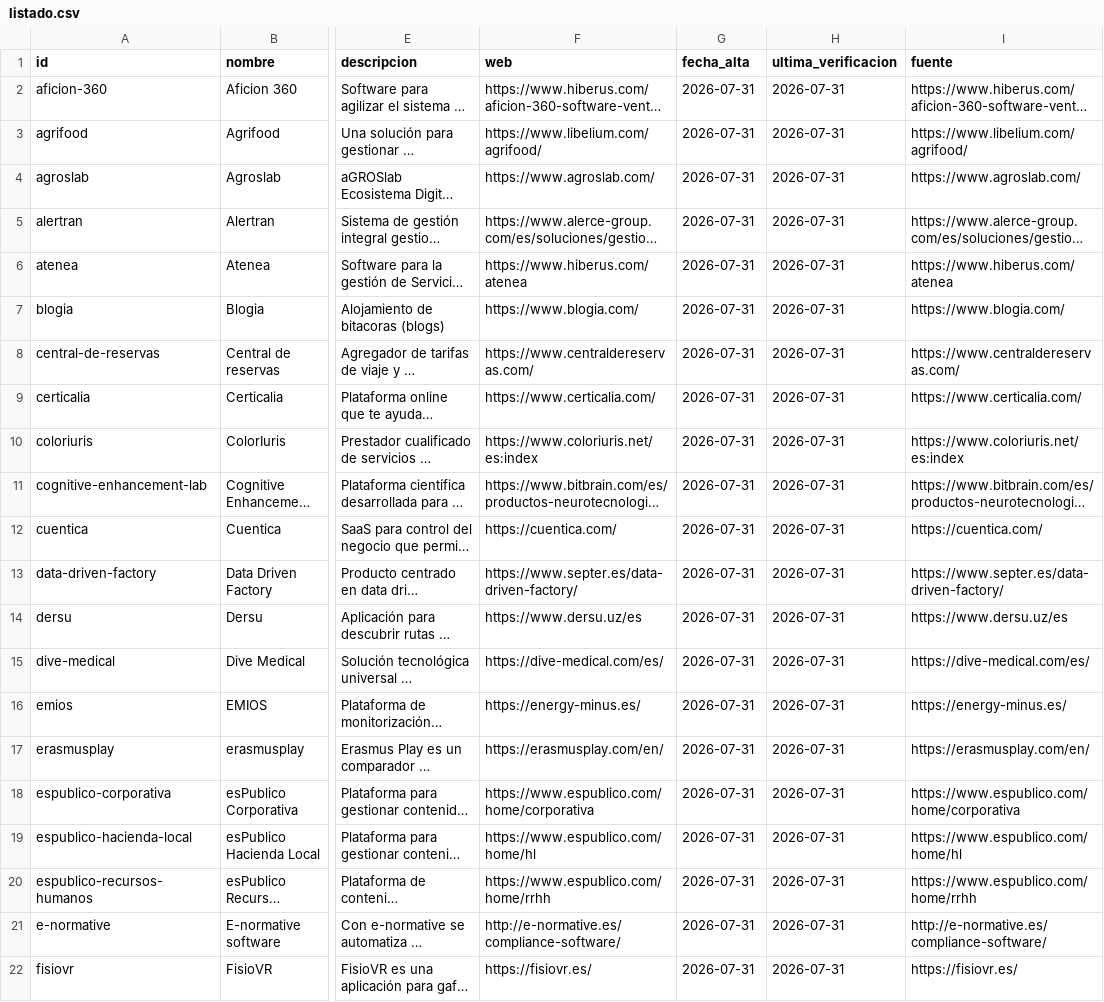
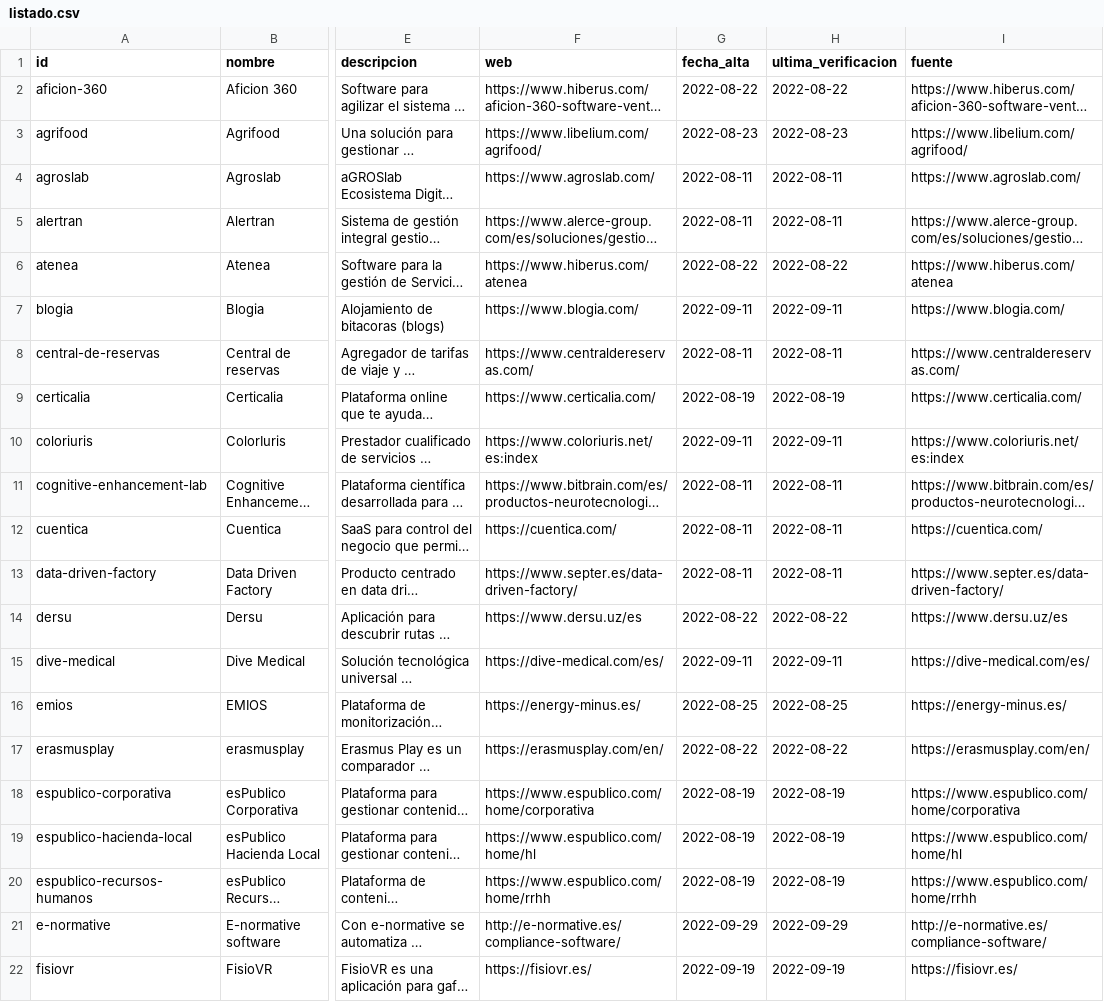
Before and after one commit to planaspa/productos-aragoneses, a CSV file: listado.csv, drawn as a sheet; only a part is shown, gaps mark what is left out; long unchanged cells end in …; the diff covers the shown part only; the diff names each change by its address in the sheet, - before the commit and + after, or states it on an @@ line.

```diff
--- a/listado.csv
+++ b/listado.csv
-G2 (fecha_alta): 2026-07-31
+G2 (fecha_alta): 2022-08-22
-H2 (ultima_verificacion): 2026-07-31
+H2 (ultima_verificacion): 2022-08-22
-G3 (fecha_alta): 2026-07-31
+G3 (fecha_alta): 2022-08-23
-H3 (ultima_verificacion): 2026-07-31
+H3 (ultima_verificacion): 2022-08-23
-G4:G5 (fecha_alta): 2026-07-31
+G4:G5 (fecha_alta): 2022-08-11
-H4:H5 (ultima_verificacion): 2026-07-31
+H4:H5 (ultima_verificacion): 2022-08-11
-G6 (fecha_alta): 2026-07-31
+G6 (fecha_alta): 2022-08-22
-H6 (ultima_verificacion): 2026-07-31
+H6 (ultima_verificacion): 2022-08-22
-G7 (fecha_alta): 2026-07-31
+G7 (fecha_alta): 2022-09-11
-H7 (ultima_verificacion): 2026-07-31
+H7 (ultima_verificacion): 2022-09-11
-G8 (fecha_alta): 2026-07-31
+G8 (fecha_alta): 2022-08-11
-H8 (ultima_verificacion): 2026-07-31
+H8 (ultima_verificacion): 2022-08-11
-G9 (fecha_alta): 2026-07-31
+G9 (fecha_alta): 2022-08-19
-H9 (ultima_verificacion): 2026-07-31
+H9 (ultima_verificacion): 2022-08-19
-G10 (fecha_alta): 2026-07-31
+G10 (fecha_alta): 2022-09-11
-H10 (ultima_verificacion): 2026-07-31
+H10 (ultima_verificacion): 2022-09-11
-G11:G13 (fecha_alta): 2026-07-31
+G11:G13 (fecha_alta): 2022-08-11
-H11:H13 (ultima_verificacion): 2026-07-31
+H11:H13 (ultima_verificacion): 2022-08-11
-G14 (fecha_alta): 2026-07-31
+G14 (fecha_alta): 2022-08-22
-H14 (ultima_verificacion): 2026-07-31
+H14 (ultima_verificacion): 2022-08-22
-G15 (fecha_alta): 2026-07-31
+G15 (fecha_alta): 2022-09-11
-H15 (ultima_verificacion): 2026-07-31
+H15 (ultima_verificacion): 2022-09-11
-G16 (fecha_alta): 2026-07-31
+G16 (fecha_alta): 2022-08-25
-H16 (ultima_verificacion): 2026-07-31
+H16 (ultima_verificacion): 2022-08-25
-G17 (fecha_alta): 2026-07-31
+G17 (fecha_alta): 2022-08-22
-H17 (ultima_verificacion): 2026-07-31
+H17 (ultima_verificacion): 2022-08-22
-G18:G20 (fecha_alta): 2026-07-31
+G18:G20 (fecha_alta): 2022-08-19
-H18:H20 (ultima_verificacion): 2026-07-31
+H18:H20 (ultima_verificacion): 2022-08-19
-G21 (fecha_alta): 2026-07-31
+G21 (fecha_alta): 2022-09-29
-H21 (ultima_verificacion): 2026-07-31
+H21 (ultima_verificacion): 2022-09-29
-G22 (fecha_alta): 2026-07-31
+G22 (fecha_alta): 2022-09-19
-H22 (ultima_verificacion): 2026-07-31
+H22 (ultima_verificacion): 2022-09-19
```
Also changed, not shown: 58 edited cells elsewhere in this file, ecommerce.csv, 9 other files.
